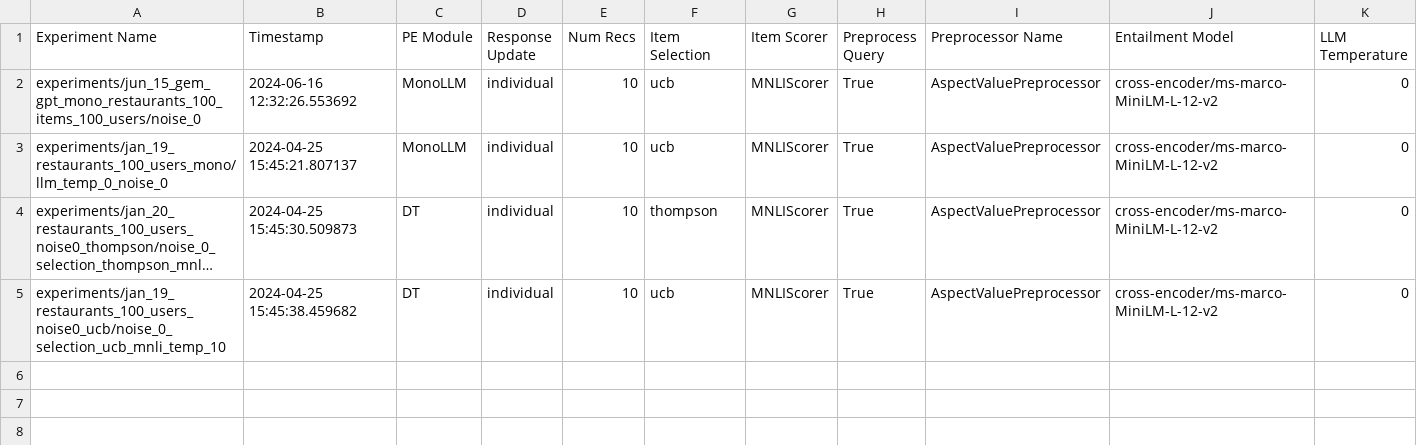
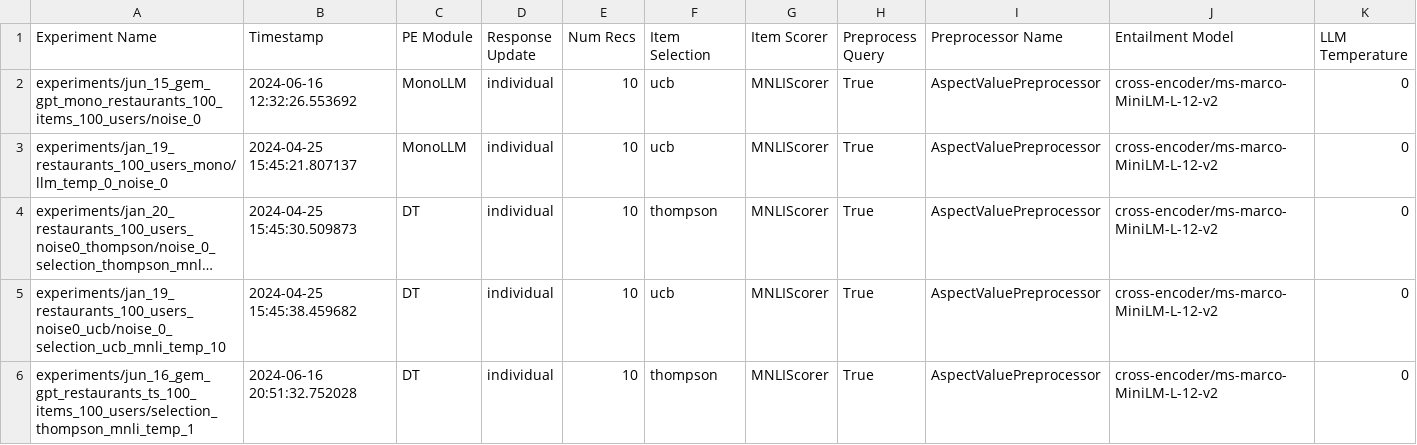
Before and after one commit to vadim-mychko/llm-pe, a CSV file: experiments/jun_15_gem_gpt_mono_restaurants_100_items_100_users/aggregated_results.csv, drawn as a sheet; only a part is shown; long unchanged cells end in …; rows hold the shown columns only; the diff names each change by its address in the sheet, - before the commit and + after, or states it on an @@ line.

Commit message:
results

```diff
--- a/experiments/jun_15_gem_gpt_mono_restaurants_100_items_100_users/aggregated_results.csv
+++ b/experiments/jun_15_gem_gpt_mono_restaurants_100_items_100_users/aggregated_results.csv
+row 6: experiments/jun_16_gem_gpt_restaurants_ts_100_items_100_users/selection_thompson_mnli_temp_1 | 2024-06-16 20:51:32.752028 | DT | individual | 10 | thompson | MNLIScorer | True | AspectValuePreprocessor | cross-encoder/ms-marco-MiniLM-L-12-v2 | 0
```
Also changed, not shown: 48 other files.
